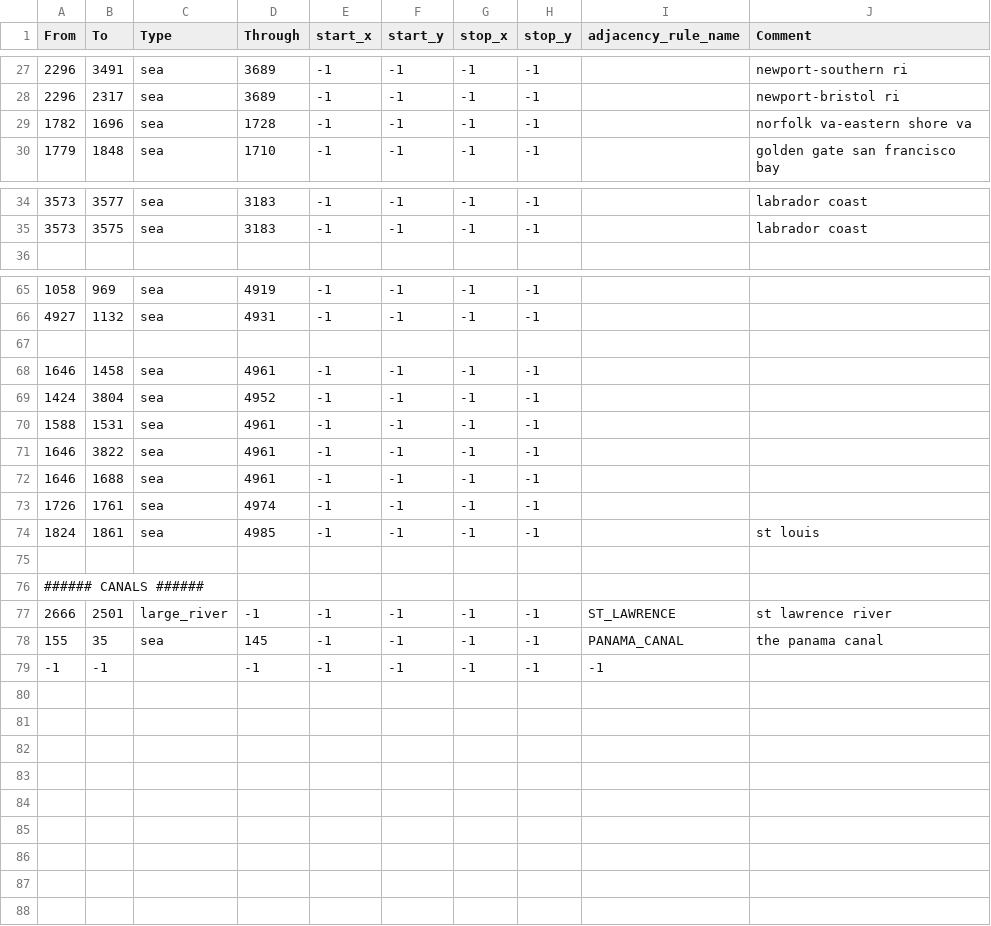
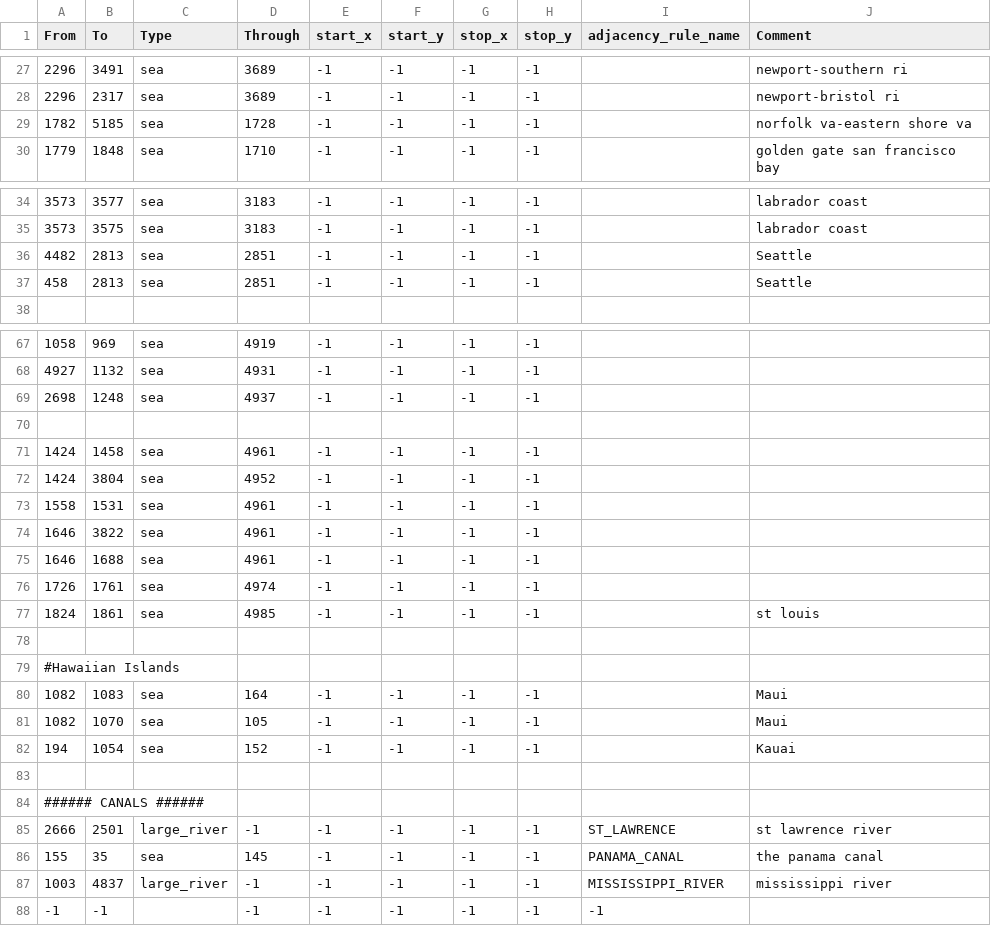
Before and after one commit to battleskorpion/nadivided-dev, a CSV file: nadivided/map/adjacencies.csv, drawn as a sheet; only a part is shown, gaps mark what is left out; the diff covers the shown part only.

```diff
--- a/nadivided/map/adjacencies.csv
+++ b/nadivided/map/adjacencies.csv
@@ -28,3 +28,3 @@ From;To;Type;Through;start_x;start_y;stop_x;stop_y;adjacency_rule_name;Comment
 2296;2317;sea;3689;-1;-1;-1;-1;;newport-bristol ri
-1782;1696;sea;1728;-1;-1;-1;-1;;norfolk va-eastern shore va
+1782;5185;sea;1728;-1;-1;-1;-1;;norfolk va-eastern shore va
 1779;1848;sea;1710;-1;-1;-1;-1;;golden gate san francisco bay
@@ -35,2 +35,4 @@ From;To;Type;Through;start_x;start_y;stop_x;stop_y;adjacency_rule_name;Comment
 3573;3575;sea;3183;-1;-1;-1;-1;;labrador coast
+4482;2813;sea;2851;-1;-1;-1;-1;;Seattle
+458;2813;sea;2851;-1;-1;-1;-1;;Seattle
 
@@ -66,6 +68,7 @@ From;To;Type;Through;start_x;start_y;stop_x;stop_y;adjacency_rule_name;Comment
 4927;1132;sea;4931;-1;-1;-1;-1;;
+2698;1248;sea;4937;-1;-1;-1;-1;;
 
-1646;1458;sea;4961;-1;-1;-1;-1;;
+1424;1458;sea;4961;-1;-1;-1;-1;;
 1424;3804;sea;4952;-1;-1;-1;-1;;
-1588;1531;sea;4961;-1;-1;-1;-1;;
+1558;1531;sea;4961;-1;-1;-1;-1;;
 1646;3822;sea;4961;-1;-1;-1;-1;;
@@ -75,2 +78,7 @@ From;To;Type;Through;start_x;start_y;stop_x;stop_y;adjacency_rule_name;Comment
 
+#Hawaiian Islands
+1082;1083;sea;164;-1;-1;-1;-1;;Maui
+1082;1070;sea;105;-1;-1;-1;-1;;Maui
+194;1054;sea;152;-1;-1;-1;-1;;Kauai
+
 ###### CANALS ######
@@ -78,2 +86,3 @@ From;To;Type;Through;start_x;start_y;stop_x;stop_y;adjacency_rule_name;Comment
 155;35;sea;145;-1;-1;-1;-1;PANAMA_CANAL;the panama canal
+1003;4837;large_river;-1;-1;-1;-1;-1;MISSISSIPPI_RIVER;mississippi river
 -1;-1;;-1;-1;-1;-1;-1;-1
```
Also changed, not shown: 1 edited cell elsewhere in this file, 7 other files.
